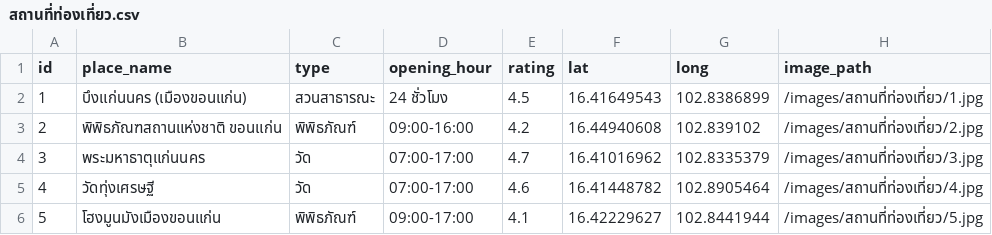
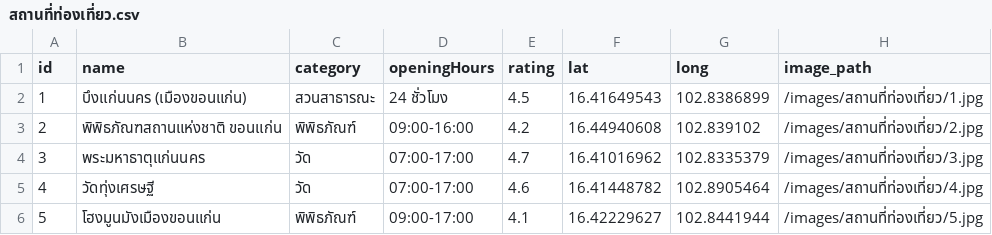
Before and after one commit to sorawitPHX/KhonKaenTravelAndAccomodation, a CSV file: public/data/สถานที่ท่องเที่ยว.csv, drawn as a sheet; only a part is shown.

```diff
--- a/public/data/สถานที่ท่องเที่ยว.csv
+++ b/public/data/สถานที่ท่องเที่ยว.csv
@@ -1,2 +1,2 @@
-id,place_name,type,opening_hour,rating,lat,long,image_path
+id,name,category,openingHours,rating,lat,long,image_path
 1,บึงแก่นนคร (เมืองขอนแก่น),สวนสาธารณะ,24 ชั่วโมง,4.5,16.41649543,102.8386899,/images/สถานที่ท่องเที่ยว/1.jpg
```
Also changed, not shown: public/data/ที่พัก.csv, 38 other files.
